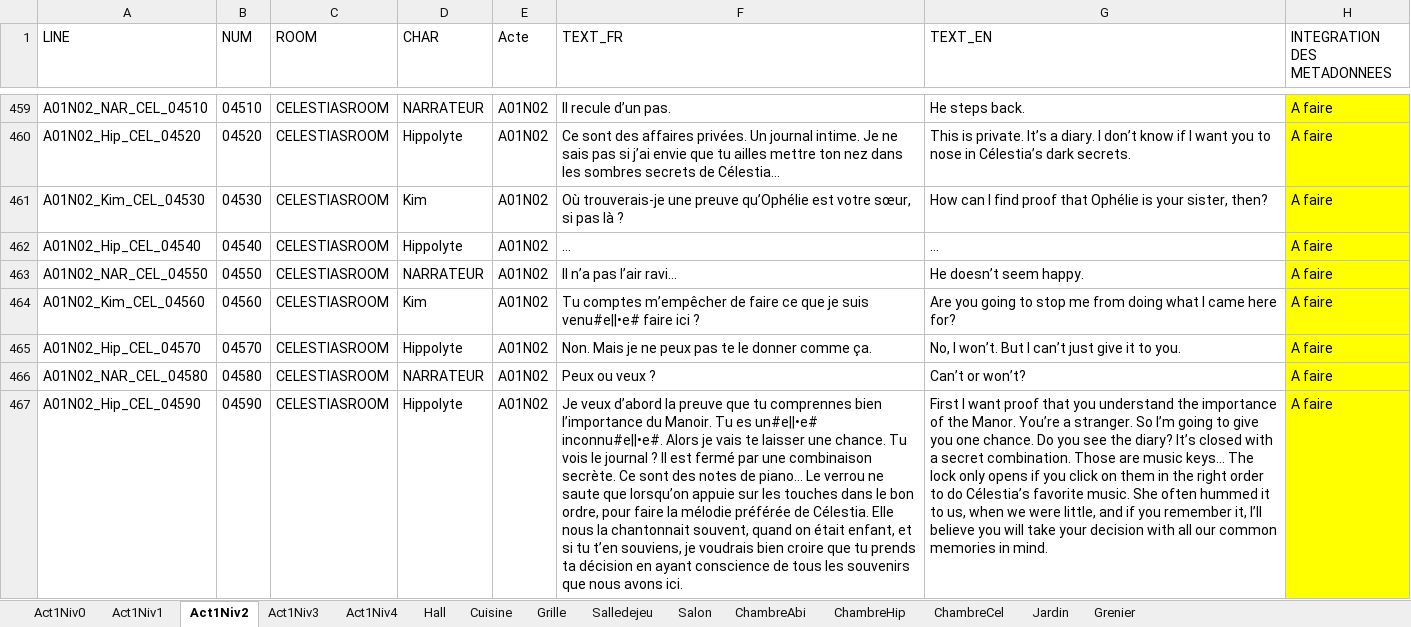
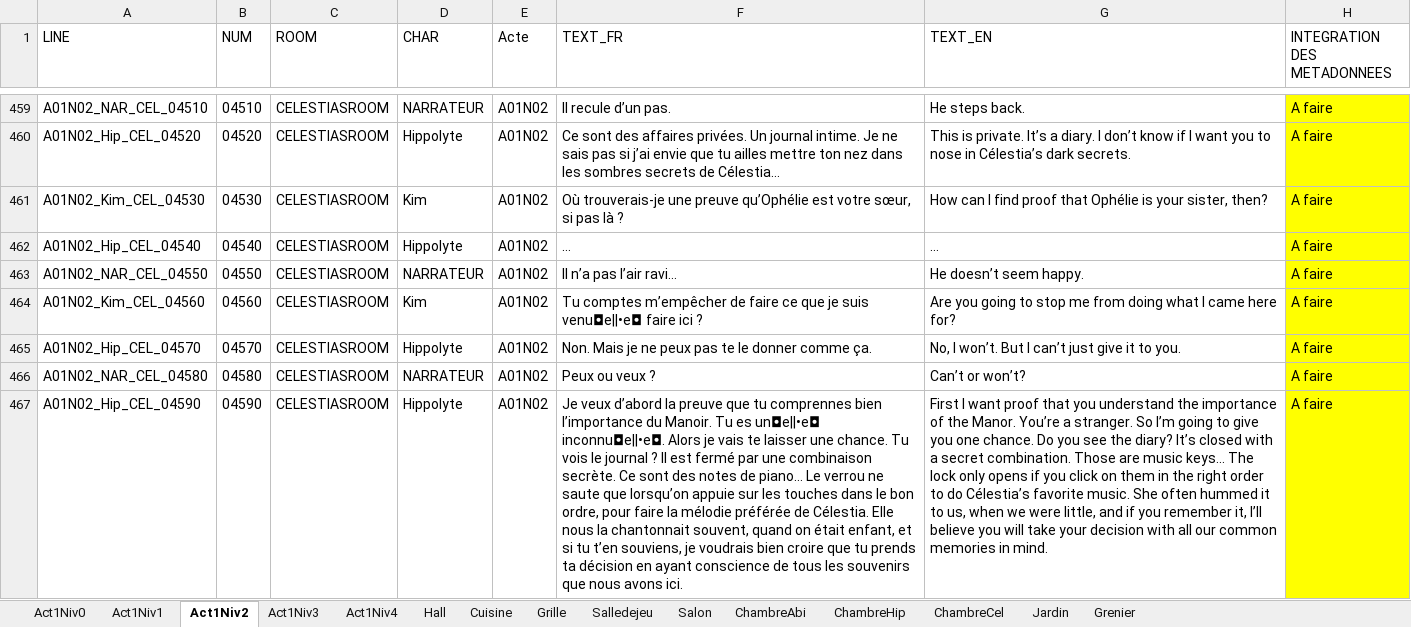
Before and after one commit to Eutrapelie/TheWill, an Excel workbook: Assets/StreamingAssets/TABLE_REFERENCE_LOCALISATION.xlsx, sheet Act1Niv2, drawn as a sheet; only a part is shown, gaps mark what is left out; values as stored, in another font and other column widths than the file's, no borders; the diff covers the shown part only; the diff names each change by its address in the sheet, - before the commit and + after, or states it on an @@ line.

Commit message:
[TEXT] Replace # to ◘ for setting genre

```diff
--- a/Assets/StreamingAssets/TABLE_REFERENCE_LOCALISATION.xlsx (sheet Act1Niv2)
+++ b/Assets/StreamingAssets/TABLE_REFERENCE_LOCALISATION.xlsx (sheet Act1Niv2)
-F464 (TEXT_FR): …je suis venu#e||•e# faire ici…
+F464 (TEXT_FR): …je suis venu◘e||•e◘ faire ici…
-F467 (TEXT_FR): …Tu es un#e||•e# inconnu#e||•e#. Alors je…
+F467 (TEXT_FR): …Tu es un◘e||•e◘ inconnu◘e||•e◘. Alors je…
```
Also changed, not shown: 41 edited cells elsewhere in this sheet, sheet Act1Niv3, sheet Act1Niv0, sheet Act1Niv4, sheet Act1Niv1, sheet Hall, 4 other files.
